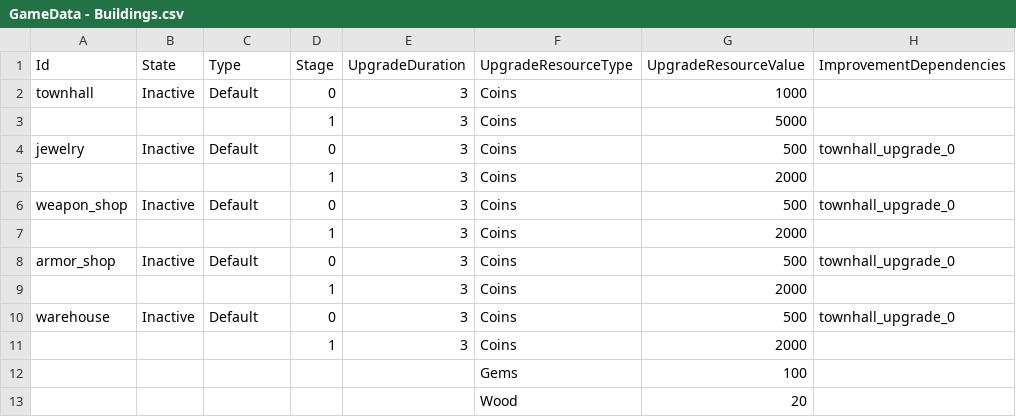
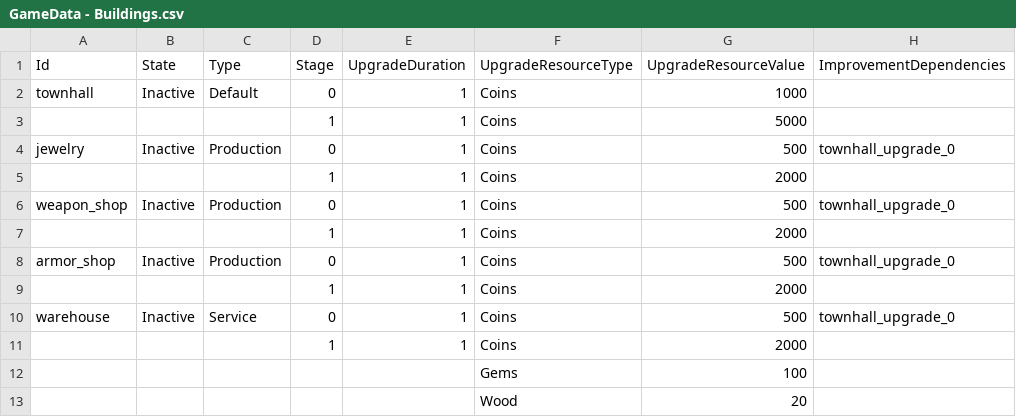
Before and after one commit to VorotnikovAndrey/HeroCity, a CSV file: Assets/Economy/CSV/GameData - Buildings.csv, drawn as a sheet; only a part is shown; the diff names each change by its address in the sheet, - before the commit and + after, or states it on an @@ line.

Commit message:
[+] Add production system

```diff
--- a/Assets/Economy/CSV/GameData - Buildings.csv
+++ b/Assets/Economy/CSV/GameData - Buildings.csv
-E2:E11 (UpgradeDuration): 3
+E2:E11 (UpgradeDuration): 1
-C4 (Type): Default
+C4 (Type): Production
-C6 (Type): Default
+C6 (Type): Production
-C8 (Type): Default
+C8 (Type): Production
-C10 (Type): Default
+C10 (Type): Service
```
Also changed, not shown: 44 other files.
